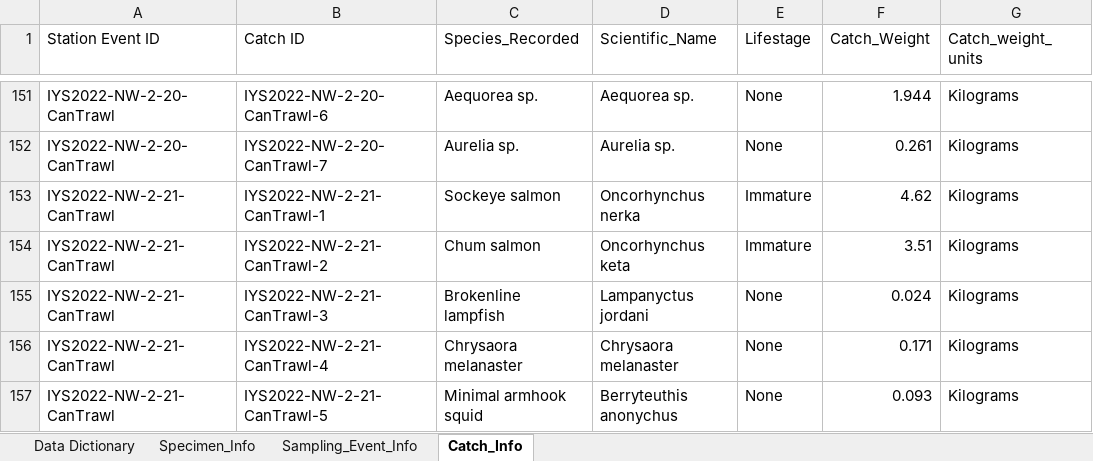
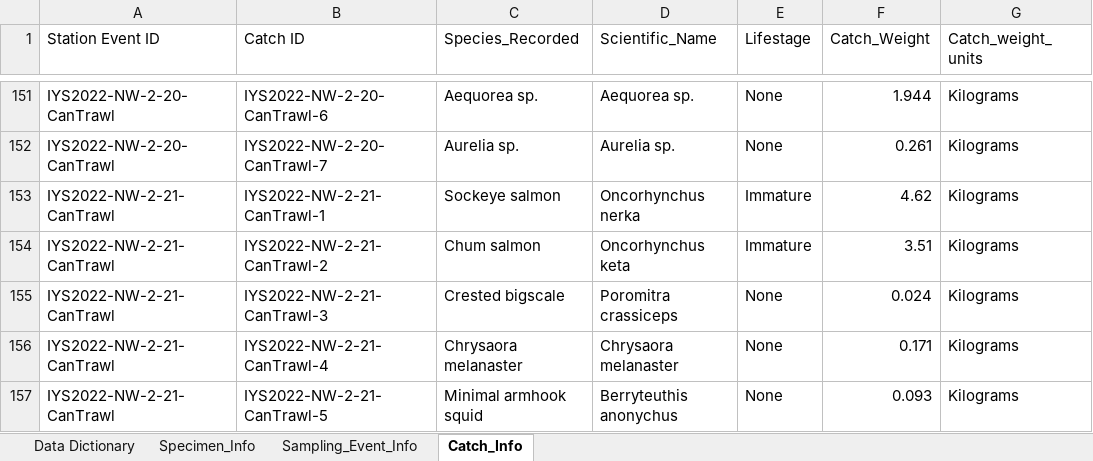
Before and after one commit to international-year-of-the-salmon/2022-IYS-Bongo, an Excel workbook: IYS_data_template/IYS2022_NW_Data.xlsx, sheet Catch_Info, drawn as a sheet; only a part is shown, gaps mark what is left out; values as stored, in another font and other column widths than the file's, no borders; the diff names each change by its address in the sheet, - before the commit and + after, or states it on an @@ line.

```diff
--- a/IYS_data_template/IYS2022_NW_Data.xlsx (sheet Catch_Info)
+++ b/IYS_data_template/IYS2022_NW_Data.xlsx (sheet Catch_Info)
-C155 (Species_Recorded): Brokenline lampfish
+C155 (Species_Recorded): Crested bigscale
-D155 (Scientific_Name): Lampanyctus jordani
+D155 (Scientific_Name): Poromitra crassiceps
```
Also changed, not shown: sheet Specimen_Info, sheet Data Dictionary, sheet Sampling_Event_Info, 5 other files.
